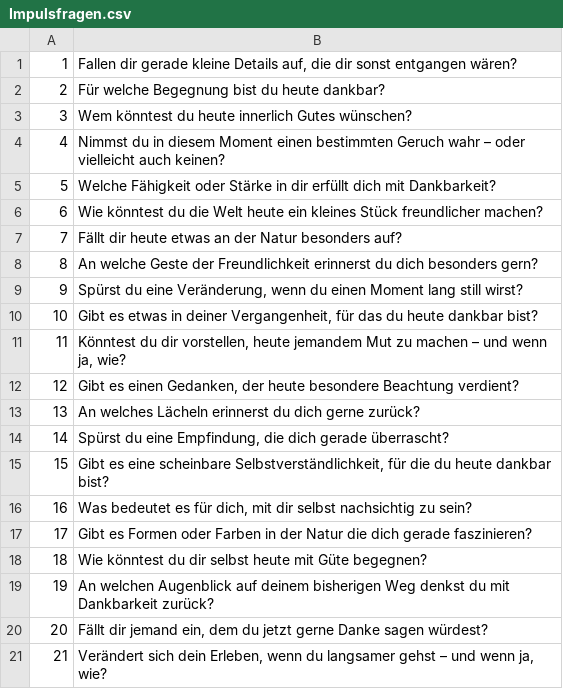
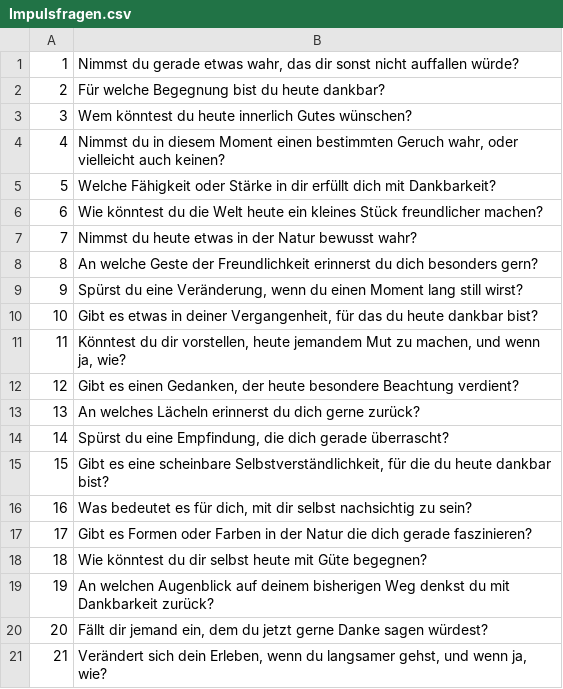
Before and after one commit to MatthiasRuf1337/meinwegios, a CSV file: Impulsfragen.csv, drawn as a sheet.

```diff
--- a/Impulsfragen.csv
+++ b/Impulsfragen.csv
@@ -1,8 +1,8 @@
-1,"Fallen dir gerade kleine Details auf, die dir sonst entgangen wären?"
+1,"Nimmst du gerade etwas wahr, das dir sonst nicht auffallen würde?"
 2,Für welche Begegnung bist du heute dankbar?
 3,Wem könntest du heute innerlich Gutes wünschen?
-4,Nimmst du in diesem Moment einen bestimmten Geruch wahr – oder vielleicht auch keinen?
+4,"Nimmst du in diesem Moment einen bestimmten Geruch wahr, oder vielleicht auch keinen?"
 5,Welche Fähigkeit oder Stärke in dir erfüllt dich mit Dankbarkeit?
 6,Wie könntest du die Welt heute ein kleines Stück freundlicher machen?
-7,Fällt dir heute etwas an der Natur besonders auf?
+7,Nimmst du heute etwas in der Natur bewusst wahr?
 8,An welche Geste der Freundlichkeit erinnerst du dich besonders gern?
@@ -10,3 +10,3 @@
 10,"Gibt es etwas in deiner Vergangenheit, für das du heute dankbar bist?"
-11,"Könntest du dir vorstellen, heute jemandem Mut zu machen – und wenn ja, wie?"
+11,"Könntest du dir vorstellen, heute jemandem Mut zu machen, und wenn ja, wie?"
 12,"Gibt es einen Gedanken, der heute besondere Beachtung verdient?"
@@ -20,2 +20,2 @@
 20,"Fällt dir jemand ein, dem du jetzt gerne Danke sagen würdest?"
-21,"Verändert sich dein Erleben, wenn du langsamer gehst – und wenn ja, wie?"
+21,"Verändert sich dein Erleben, wenn du langsamer gehst, und wenn ja, wie?"
```
Also changed, not shown: 7 other files.
